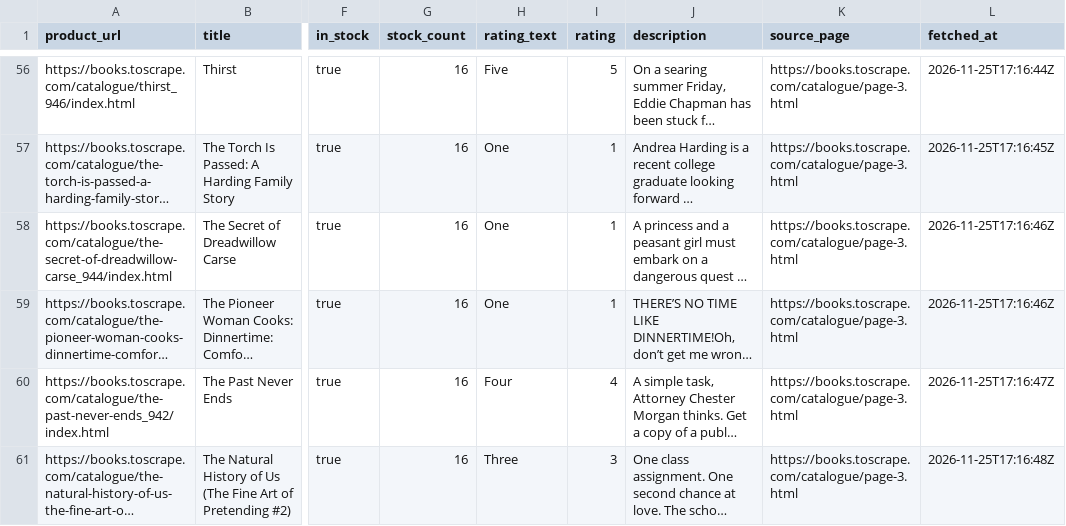
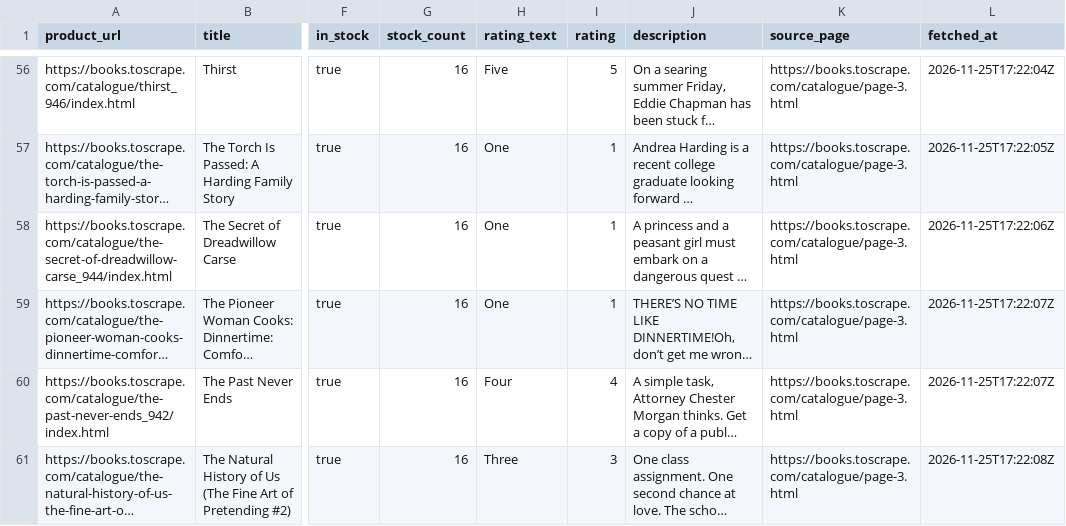
Before and after one commit to azizulabedinazmi/FlyRank_A9-Scraper, a CSV file: output/books.csv, drawn as a sheet; only a part is shown, gaps mark what is left out; long unchanged cells end in …; the diff covers the shown part only; the diff names each change by its address in the sheet, - before the commit and + after, or states it on an @@ line.

```diff
--- a/output/books.csv
+++ b/output/books.csv
-L56 (fetched_at): 2026-11-25T17:16:44Z
+L56 (fetched_at): 2026-11-25T17:22:04Z
-L57 (fetched_at): 2026-11-25T17:16:45Z
+L57 (fetched_at): 2026-11-25T17:22:05Z
-L58 (fetched_at): 2026-11-25T17:16:46Z
+L58 (fetched_at): 2026-11-25T17:22:06Z
-L59 (fetched_at): 2026-11-25T17:16:46Z
+L59 (fetched_at): 2026-11-25T17:22:07Z
-L60 (fetched_at): 2026-11-25T17:16:47Z
+L60 (fetched_at): 2026-11-25T17:22:07Z
-L61 (fetched_at): 2026-11-25T17:16:48Z
+L61 (fetched_at): 2026-11-25T17:22:08Z
```
Also changed, not shown: 54 edited cells elsewhere in this file, 7 other files.
